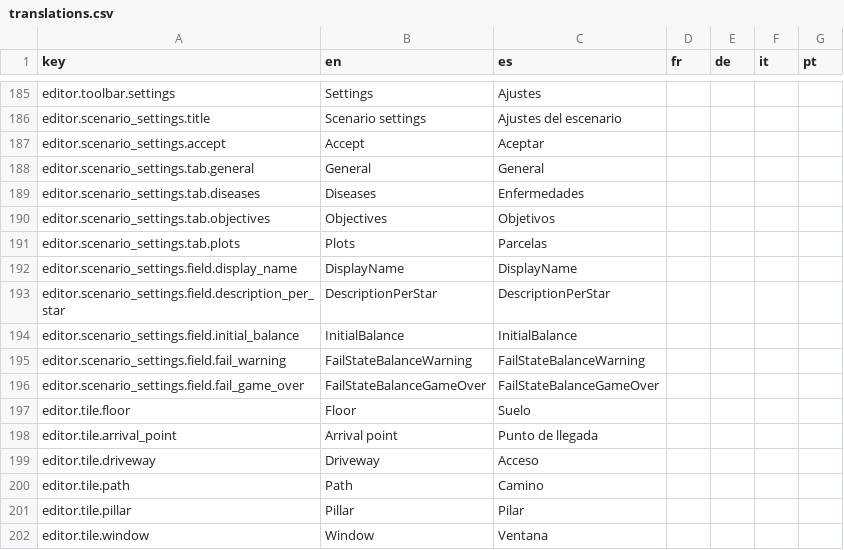
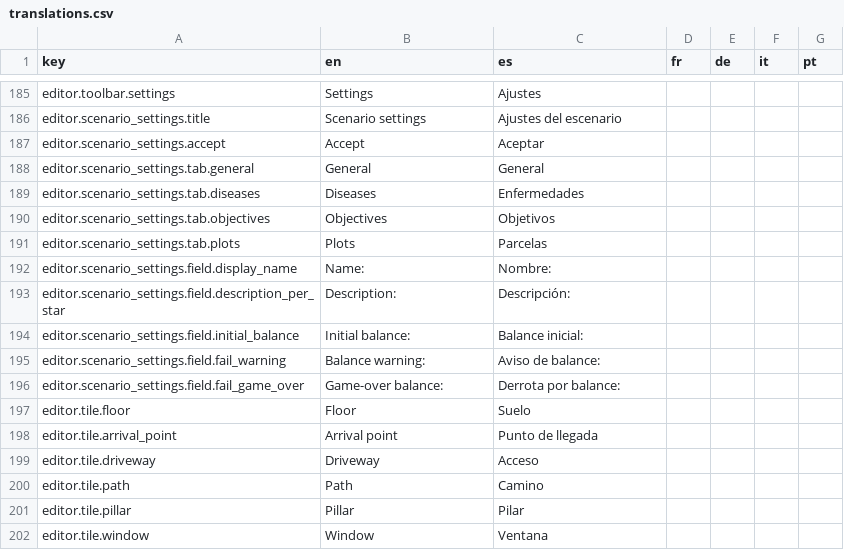
Before and after one commit to Xuxotron/UnderPressure, a CSV file: translations.csv, drawn as a sheet; only a part is shown, gaps mark what is left out.

```diff
--- a/translations.csv
+++ b/translations.csv
@@ -191,7 +191,7 @@ editor.scenario_settings.tab.objectives,Objectives,Objetivos,,,,
 editor.scenario_settings.tab.plots,Plots,Parcelas,,,,
-editor.scenario_settings.field.display_name,DisplayName,DisplayName,,,,
-editor.scenario_settings.field.description_per_star,DescriptionPerStar,DescriptionPerStar,,,,
-editor.scenario_settings.field.initial_balance,InitialBalance,InitialBalance,,,,
-editor.scenario_settings.field.fail_warning,FailStateBalanceWarning,FailStateBalanceWarning,,,,
-editor.scenario_settings.field.fail_game_over,FailStateBalanceGameOver,FailStateBalanceGameOver,,,,
+editor.scenario_settings.field.display_name,Name:,Nombre:,,,,
+editor.scenario_settings.field.description_per_star,Description:,Descripción:,,,,
+editor.scenario_settings.field.initial_balance,Initial balance:,Balance inicial:,,,,
+editor.scenario_settings.field.fail_warning,Balance warning:,Aviso de balance:,,,,
+editor.scenario_settings.field.fail_game_over,Game-over balance:,Derrota por balance:,,,,
 editor.tile.floor,Floor,Suelo,,,,
```
Also changed, not shown: translations_extra.csv, 15 other files.
